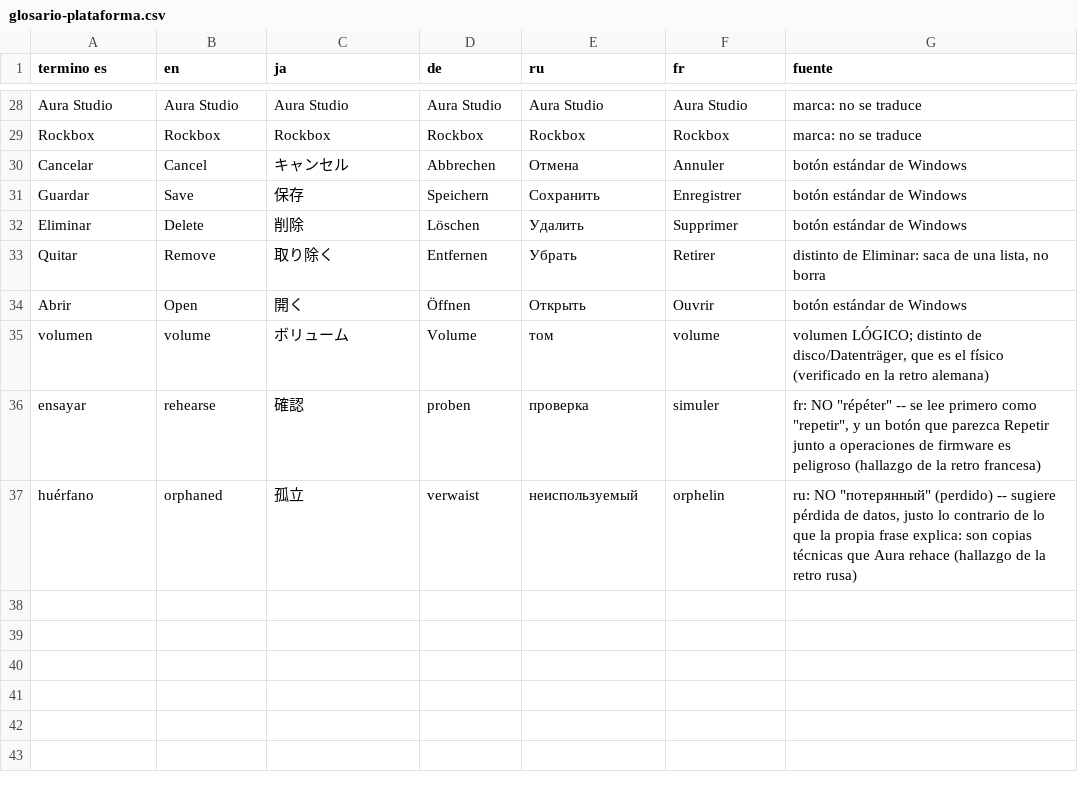
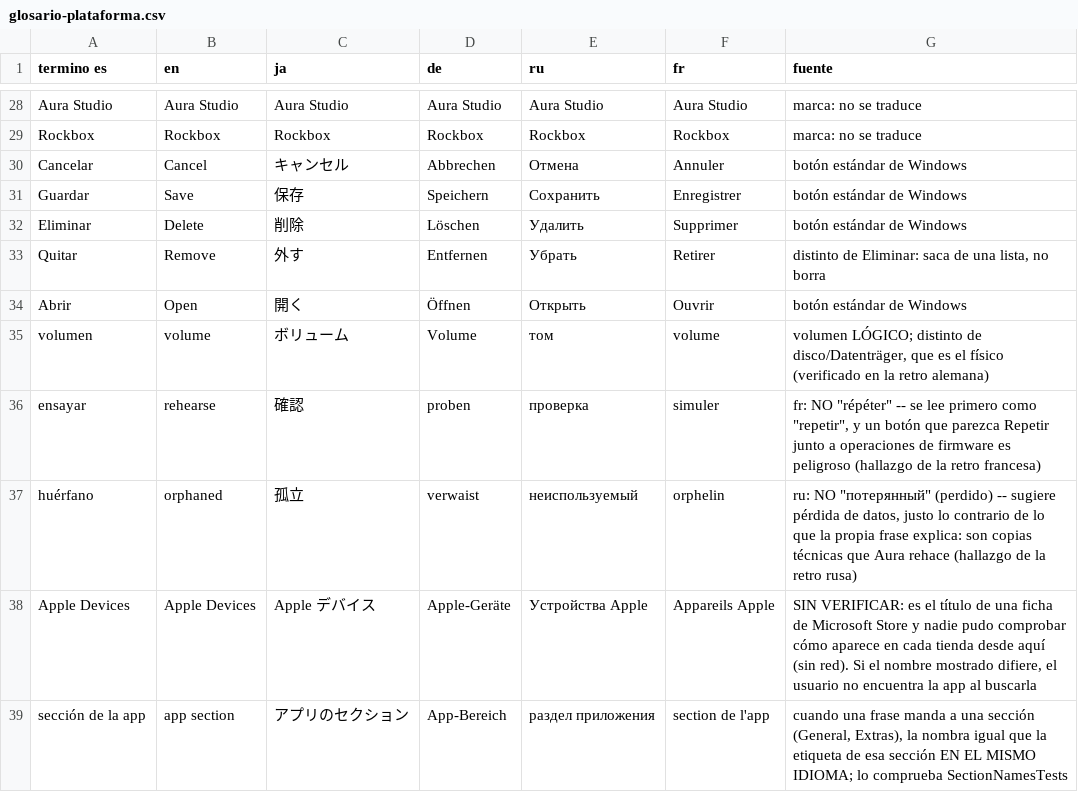
Before and after one commit to Ricolinos/Aura-Studio, a CSV file: studio/windows/docs/extraccion-cadenas/glosario-plataforma.csv, drawn as a sheet; only a part is shown, gaps mark what is left out.

```diff
--- a/studio/windows/docs/extraccion-cadenas/glosario-plataforma.csv
+++ b/studio/windows/docs/extraccion-cadenas/glosario-plataforma.csv
@@ -32,3 +32,3 @@ Guardar,Save,保存,Speichern,Сохранить,Enregistrer,botón estándar de
 Eliminar,Delete,削除,Löschen,Удалить,Supprimer,botón estándar de Windows
-Quitar,Remove,取り除く,Entfernen,Убрать,Retirer,"distinto de Eliminar: saca de una lista, no borra"
+Quitar,Remove,外す,Entfernen,Убрать,Retirer,"distinto de Eliminar: saca de una lista, no borra"
 Abrir,Open,開く,Öffnen,Открыть,Ouvrir,botón estándar de Windows
@@ -37 +37,3 @@ ensayar,rehearse,確認,proben,проверка,simuler,"fr: NO ""répéter"" --
 huérfano,orphaned,孤立,verwaist,неиспользуемый,orphelin,"ru: NO ""потерянный"" (perdido) -- sugiere pérdida de datos, justo lo contrario de lo que la propia frase explica: son copias técnicas que Aura rehace (hallazgo de la retro rusa)"
+Apple Devices,Apple Devices,Apple デバイス,Apple-Geräte,Устройства Apple,Appareils Apple,"SIN VERIFICAR: es el título de una ficha de Microsoft Store y nadie pudo comprobar cómo aparece en cada tienda desde aquí (sin red). Si el nombre mostrado difiere, el usuario no encuentra la app al buscarla"
+sección de la app,app section,アプリのセクション,App-Bereich,раздел приложения,section de l'app,"cuando una frase manda a una sección (General, Extras), la nombra igual que la etiqueta de esa sección EN EL MISMO IDIOMA; lo comprueba SectionNamesTests"
```
Also changed, not shown: studio/windows/docs/extraccion-cadenas/retrotraduccion/criticas-ja.csv, 2 other files.
